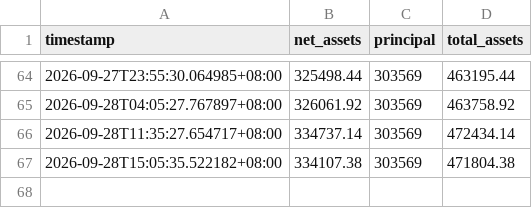
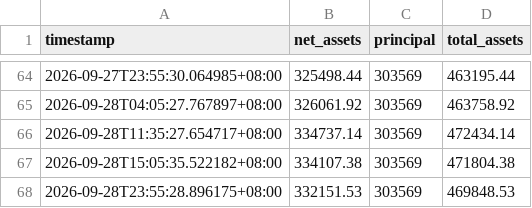
Before and after one commit to Yorinnox/mypushplus, a CSV file: history.csv, drawn as a sheet; only a part is shown, gaps mark what is left out; the diff names each change by its address in the sheet, - before the commit and + after, or states it on an @@ line.

```diff
--- a/history.csv
+++ b/history.csv
+row 68: 2026-09-28T23:55:28.896175+08:00 | 332151.53 | 303569 | 469848.53
```
Also changed, not shown: 1 other file.
